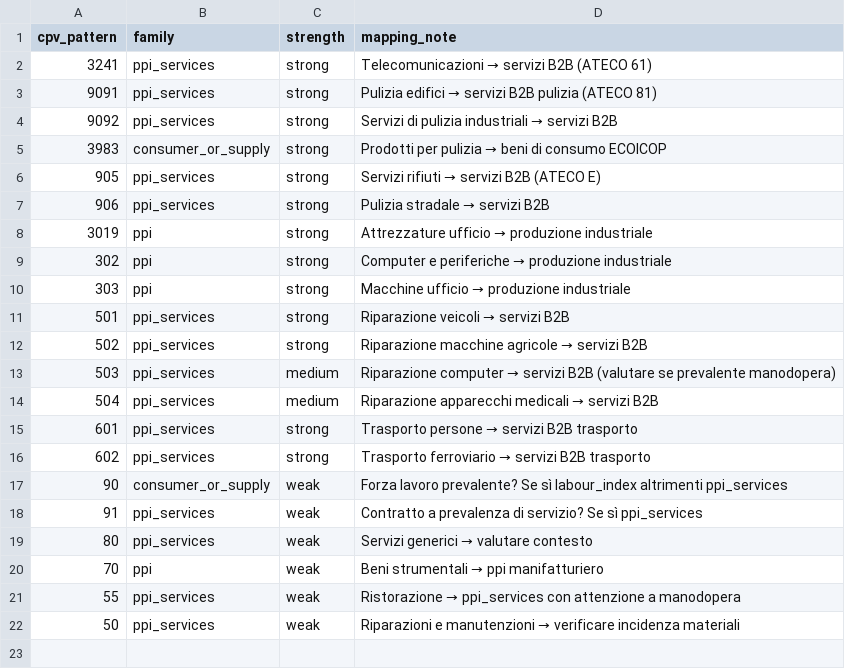
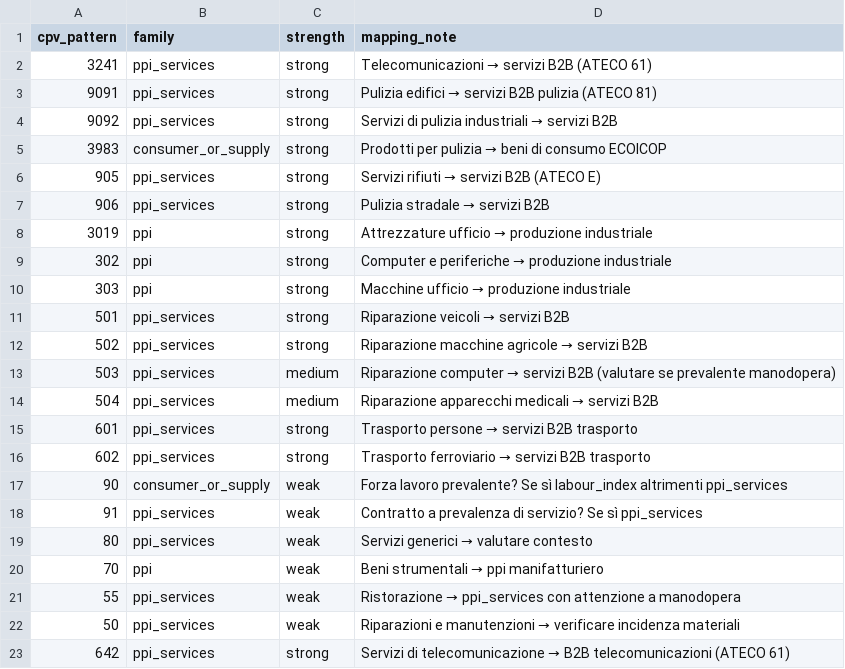
Before and after one commit to tosolini/revisioneprezzi, a CSV file: backend/seeds/family_mappings.csv, drawn as a sheet.

```diff
--- a/backend/seeds/family_mappings.csv
+++ b/backend/seeds/family_mappings.csv
@@ -22 +22,2 @@ cpv_pattern,family,strength,mapping_note
 50,ppi_services,weak,Riparazioni e manutenzioni → verificare incidenza materiali
+642,ppi_services,strong,Servizi di telecomunicazione → B2B telecomunicazioni (ATECO 61)
```
Also changed, not shown: backend/seeds/index_series.csv, 33 other files.
